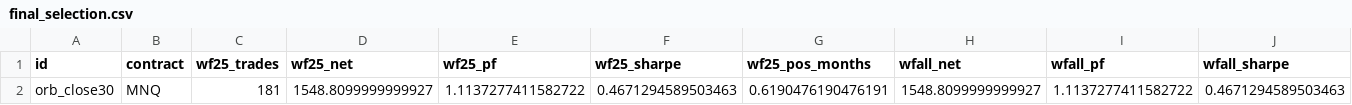
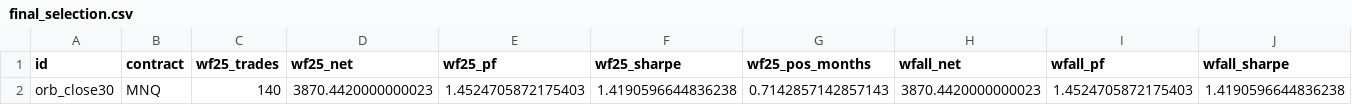
Before and after one commit to ethanlampson-create/claude-workspace, a CSV file: results/final_selection.csv, drawn as a sheet; only a part is shown; removed rows and columns are numbered as before the commit, all else as after; rows hold the shown columns only; the diff names each change by its address in the sheet, - before the commit and + after, or states it on an @@ line.

```diff
--- a/results/final_selection.csv
+++ b/results/final_selection.csv
-row 2: orb_close30 | MNQ | 181 | 1548.8099999999927 | 1.1137277411582722 | 0.4671294589503463 | 0.6190476190476191 | 1548.8099999999927 | 1.1137277411582722 | 0.4671294589503463
+row 2: orb_close30 | MNQ | 140 | 3870.4420000000023 | 1.4524705872175403 | 1.4190596644836238 | 0.7142857142857143 | 3870.4420000000023 | 1.4524705872175403 | 1.4190596644836238
```
Also changed, not shown: results/orb_close30/wf_oos_2025_daily.csv, 46 other files.
